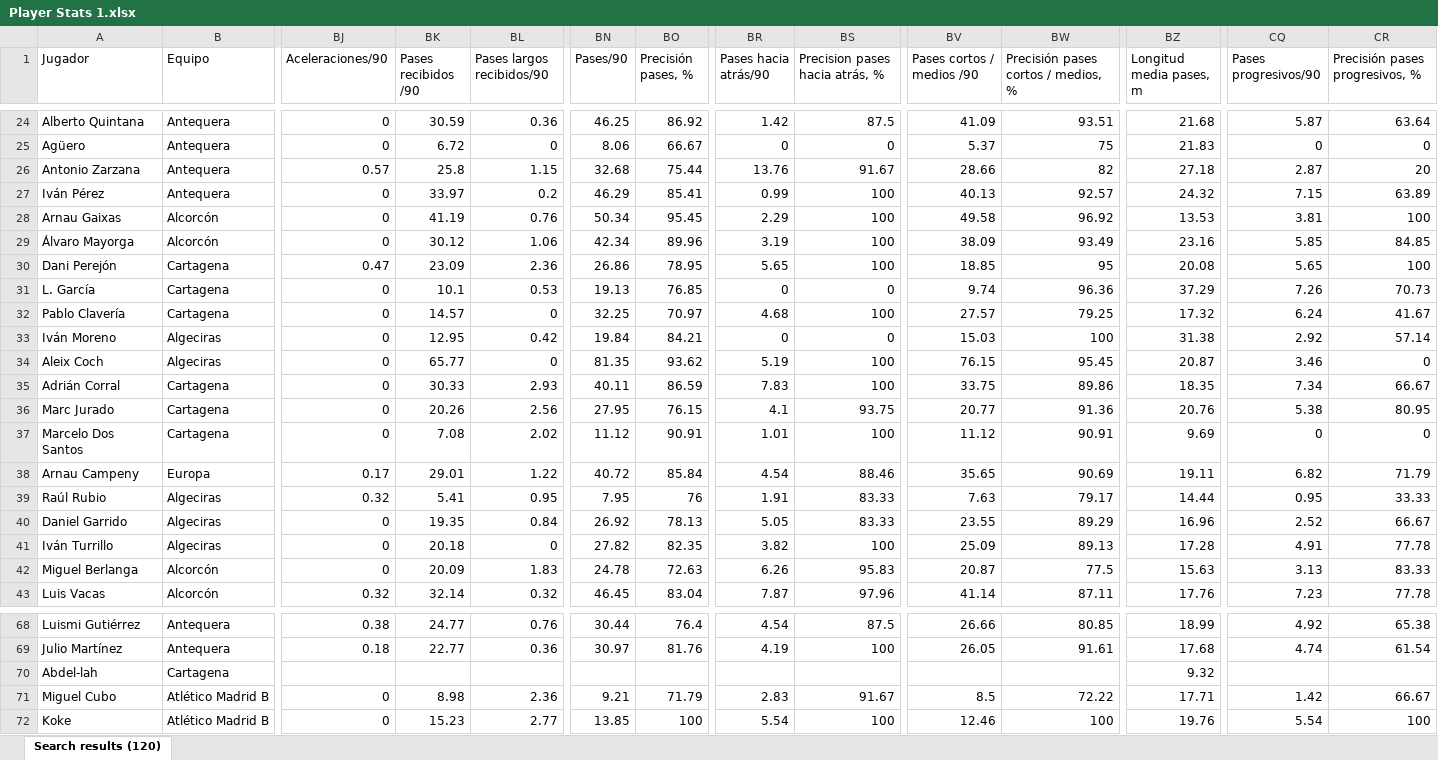
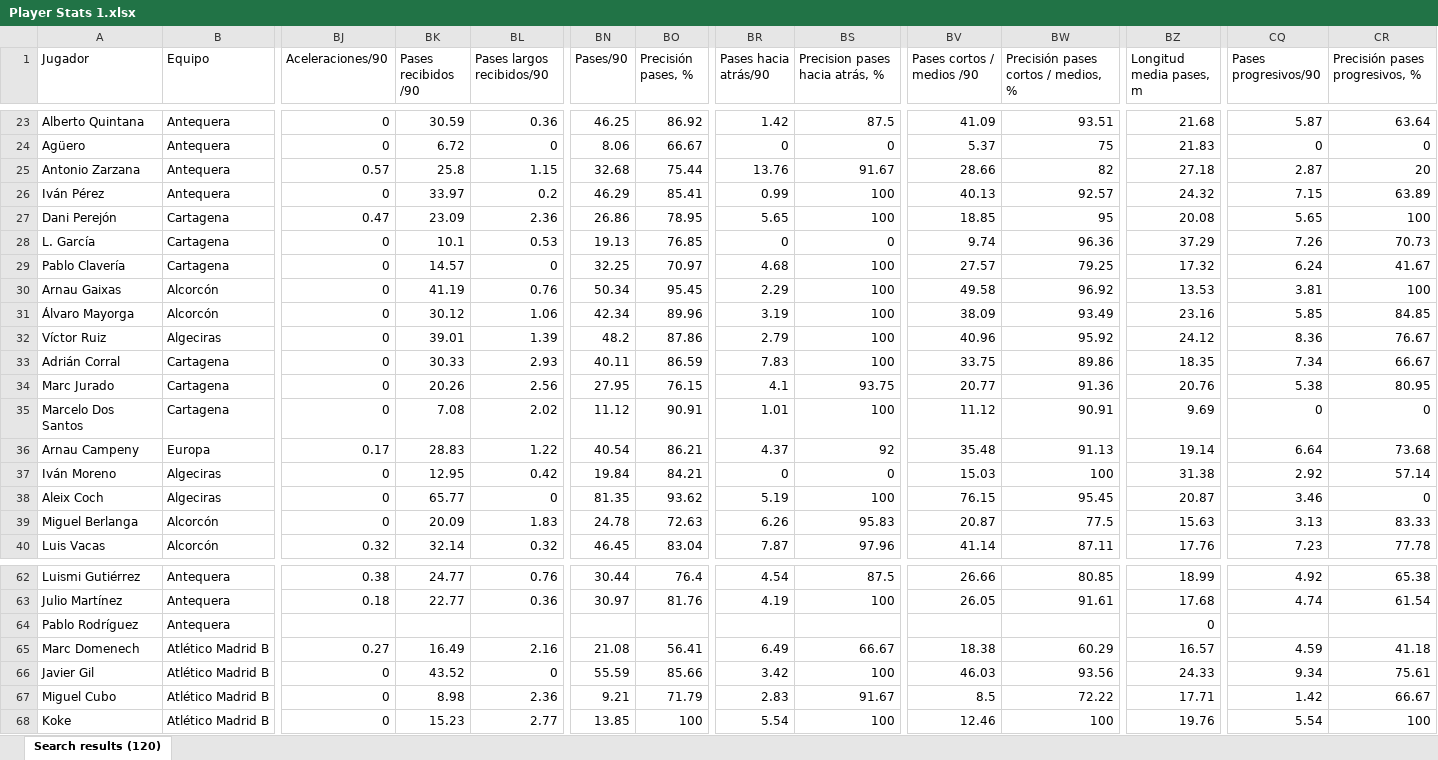
Before and after one commit to vceazurita-ship-it/Real-Madrid-Castilla-26-27, an Excel workbook: public/data/wys/Player Stats 1.xlsx, sheet Search results (120), drawn as a sheet; only a part is shown, gaps mark what is left out; values as stored, in another font and other column widths than the file's, no borders; removed rows and columns are numbered as before the commit, all else as after; rows hold the shown columns only; the diff covers the shown part only; the diff names each change by its address in the sheet, - before the commit and + after, or states it on an @@ line.

```diff
--- a/public/data/wys/Player Stats 1.xlsx (sheet Search results (120))
+++ b/public/data/wys/Player Stats 1.xlsx (sheet Search results (120))
@@ row 28 moved to row 30: Arnau Gaixas @@
@@ row 29 moved to row 31: Álvaro Mayorga @@
@@ row 21 moved to row 32: Víctor Ruiz @@
-BK36 (Pases recibidos /90): 29.01
+BK36 (Pases recibidos /90): 28.83
-BN36 (Pases/90): 40.72
+BN36 (Pases/90): 40.54
-BO36 (Precisión pases, %): 85.84
+BO36 (Precisión pases, %): 86.21
-BR36 (Pases hacia atrás/90): 4.54
+BR36 (Pases hacia atrás/90): 4.37
-BS36 (Precision pases hacia atrás, %): 88.46
+BS36 (Precision pases hacia atrás, %): 92
-BV36 (Pases cortos / medios /90): 35.65
+BV36 (Pases cortos / medios /90): 35.48
-BW36: 90.69
+BW36: 91.13
-BZ36 (Longitud media pases, m): 19.11
+BZ36 (Longitud media pases, m): 19.14
-CQ36 (Pases progresivos/90): 6.82
+CQ36 (Pases progresivos/90): 6.64
-CR36 (Precisión pases progresivos, %): 71.79
+CR36 (Precisión pases progresivos, %): 73.68
-row 39: Raúl Rubio | Algeciras | 0.32 | 5.41 | 0.95 | 7.95 | 76 | 1.91 | 83.33 | 7.63 | 79.17 | 14.44 | 0.95 | 33.33
-row 40: Daniel Garrido | Algeciras | 0 | 19.35 | 0.84 | 26.92 | 78.13 | 5.05 | 83.33 | 23.55 | 89.29 | 16.96 | 2.52 | 66.67
@@ row 41 moved to row 44: Iván Turrillo @@
@@ row 33 moved to row 37: Iván Moreno @@
@@ row 34 moved to row 38: Aleix Coch @@
@@ row 70 moved to row 51: Abdel-lah @@
@@ row 48 moved to row 64: Pablo Rodríguez @@
@@ row 103 moved to row 65: Marc Domenech @@
@@ row 104 moved to row 66: Javier Gil @@
```
Also changed, not shown: 6 added rows, 4 removed rows, 22 moved rows and 307 edited cells elsewhere in this sheet, public/data/wys/Player Stats 2.xlsx, public/data/wys/Player Stats 3.xlsx, 21 other files.
